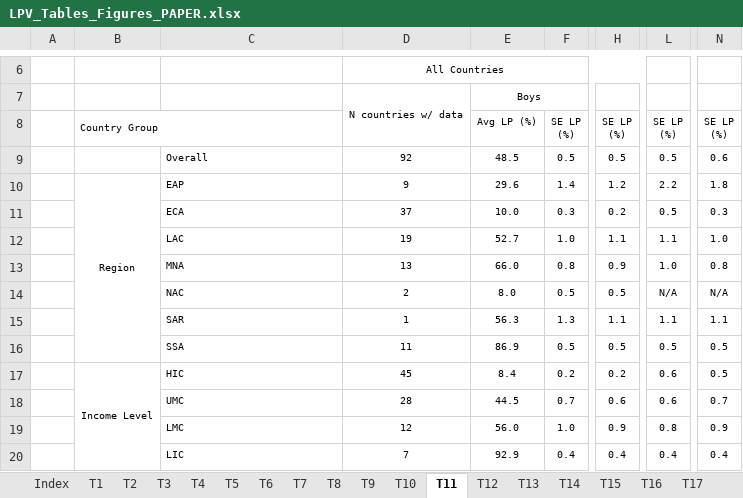
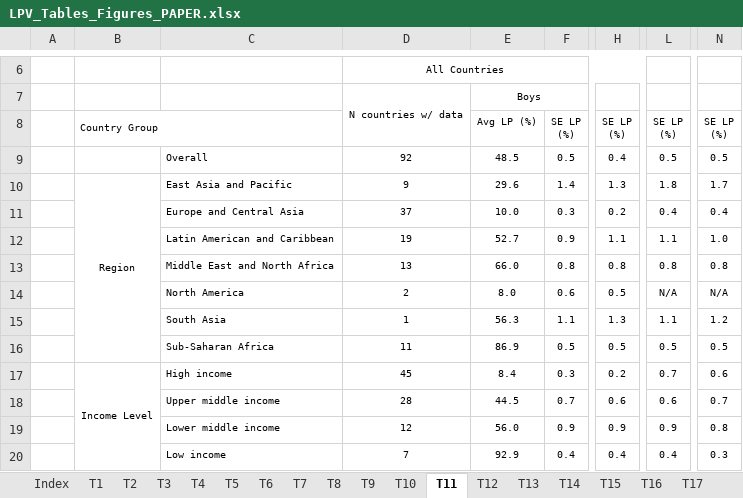
Before and after one commit to worldbank/LearningPoverty, an Excel workbook: 05_working_paper/053_outputs/LPV_Tables_Figures_PAPER.xlsx, sheet T11, drawn as a sheet; only a part is shown, gaps mark what is left out; values as stored, in another font and other column widths than the file's, no borders; the diff covers the shown part only; the diff names each change by its address in the sheet, - before the commit and + after, or states it on an @@ line.

```diff
--- a/05_working_paper/053_outputs/LPV_Tables_Figures_PAPER.xlsx (sheet T11)
+++ b/05_working_paper/053_outputs/LPV_Tables_Figures_PAPER.xlsx (sheet T11)
-H9: 0.5
+H9: 0.4
-N9: 0.6
+N9: 0.5
-C10: EAP
+C10: East Asia and Pacific
-H10: 1.2
+H10: 1.3
-L10: 2.2
+L10: 1.8
-N10: 1.8
+N10: 1.7
-C11: ECA
+C11: Europe and Central Asia
-L11: 0.5
+L11: 0.4
-N11: 0.3
+N11: 0.4
-C12: LAC
+C12: Latin American and Caribbean
-F12: 1.0
+F12: 0.9
-C13: MNA
+C13: Middle East and North Africa
-H13: 0.9
+H13: 0.8
-L13: 1.0
+L13: 0.8
-C14: NAC
+C14: North America
-F14: 0.5
+F14: 0.6
-C15: SAR
+C15: South Asia
-F15: 1.3
+F15: 1.1
-H15: 1.1
+H15: 1.3
-N15: 1.1
+N15: 1.2
-C16: SSA
+C16: Sub-Saharan Africa
-C17: HIC
+C17: High income
-F17: 0.2
+F17: 0.3
-L17: 0.6
+L17: 0.7
-N17: 0.5
+N17: 0.6
-C18: UMC
+C18: Upper middle income
-C19: LMC
+C19: Lower middle income
-F19: 1.0
+F19: 0.9
-L19: 0.8
+L19: 0.9
-N19: 0.9
+N19: 0.8
-C20: LIC
+C20: Low income
-N20: 0.4
+N20: 0.3
```
Also changed, not shown: 5 edited cells elsewhere in this sheet, sheet F3, sheet T12, sheet T15, sheet T2, sheet F8, sheet T3, 12 more sheets, charts or pictures, 05_working_paper/051_rawdata/LPV_Tables_Figures_Template.xlsx, 10 other files.
